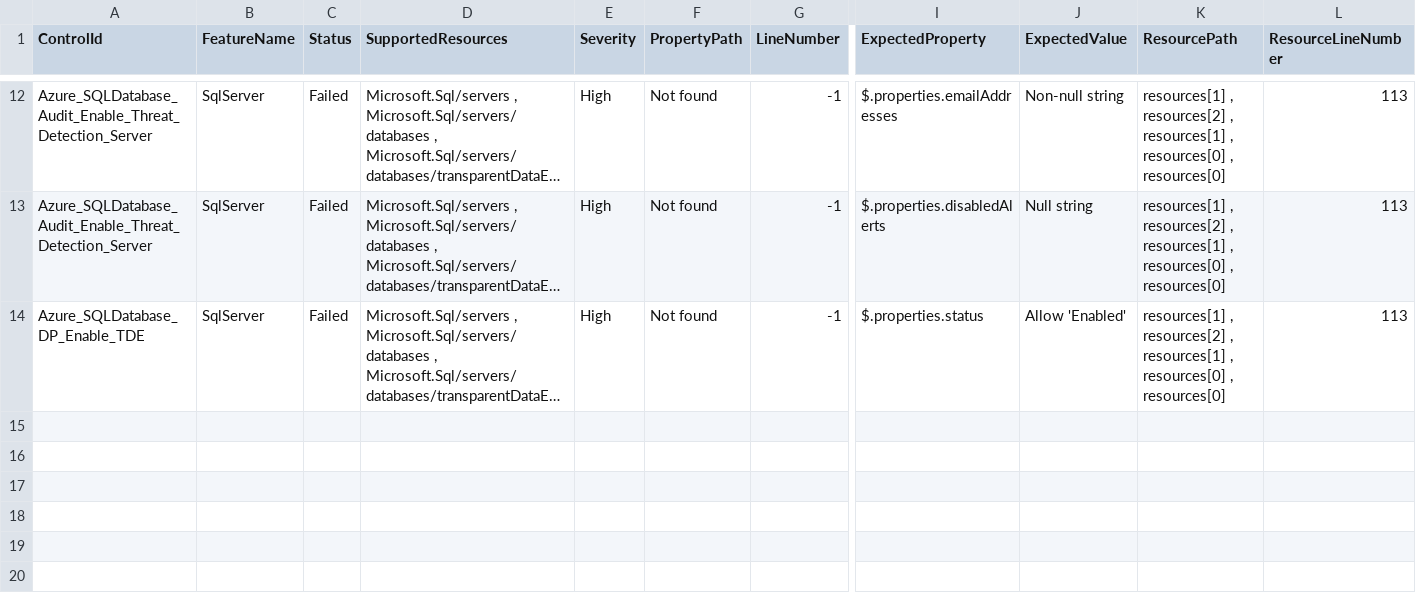
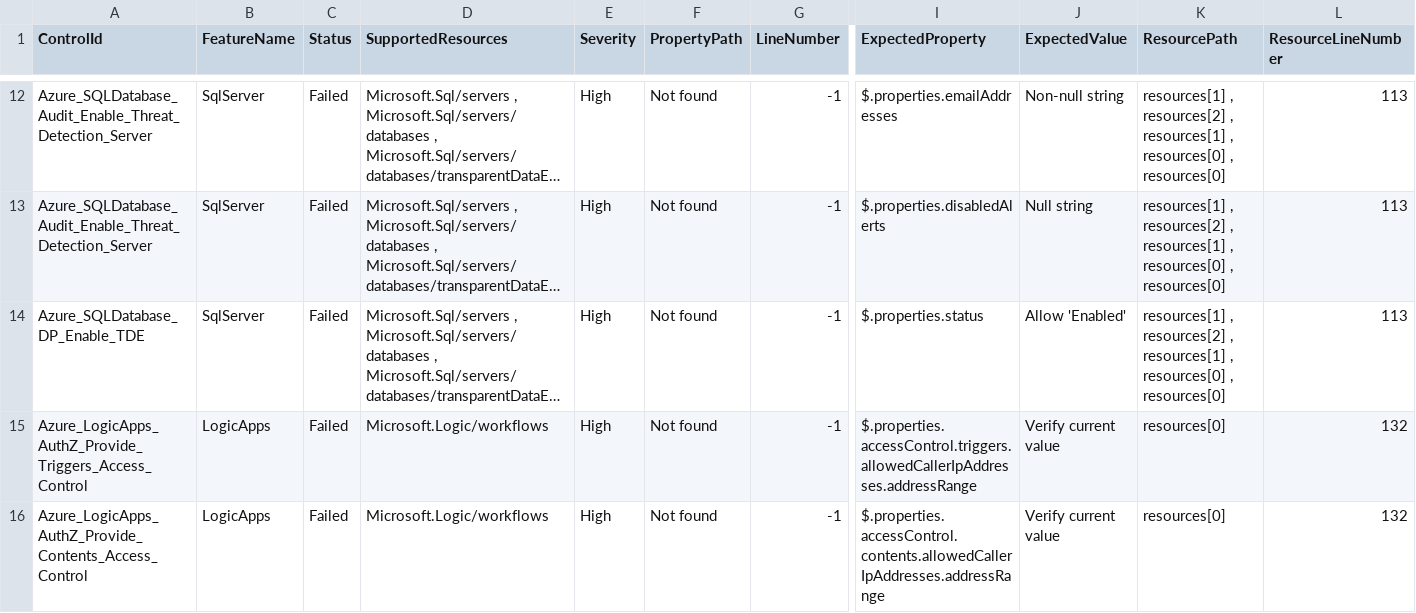
Before and after one commit to JamieTaffurelli/cloud-builder, a CSV file: azsk-control-exceptions.csv, drawn as a sheet; only a part is shown, gaps mark what is left out; long unchanged cells end in …; rows hold the shown columns only; the diff names each change by its address in the sheet, - before the commit and + after, or states it on an @@ line.

Commit message:
added secure score logic app template

```diff
--- a/azsk-control-exceptions.csv
+++ b/azsk-control-exceptions.csv
+row 15: Azure_LogicApps_AuthZ_Provide_Triggers_Access_Control | LogicApps | Failed | Microsoft.Logic/workflows | High | Not found | -1 | $.properties.accessControl.triggers.allowedCallerIpAddresses.addressRange | Verify current value | resources[0] | 132
+row 16: Azure_LogicApps_AuthZ_Provide_Contents_Access_Control | LogicApps | Failed | Microsoft.Logic/workflows | High | Not found | -1 | $.properties.accessControl.contents.allowedCallerIpAddresses.addressRange | Verify current value | resources[0] | 132
```
